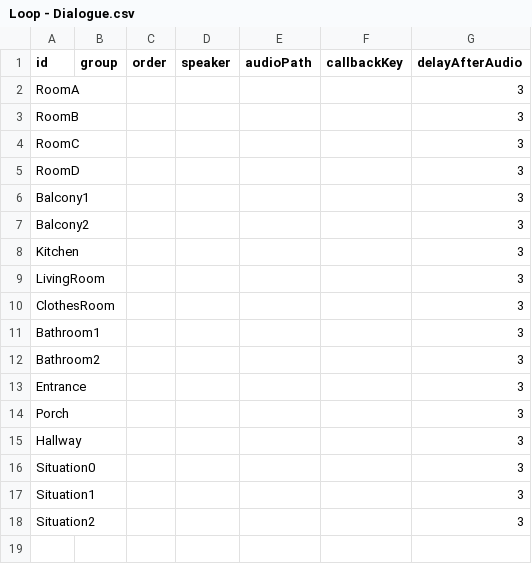
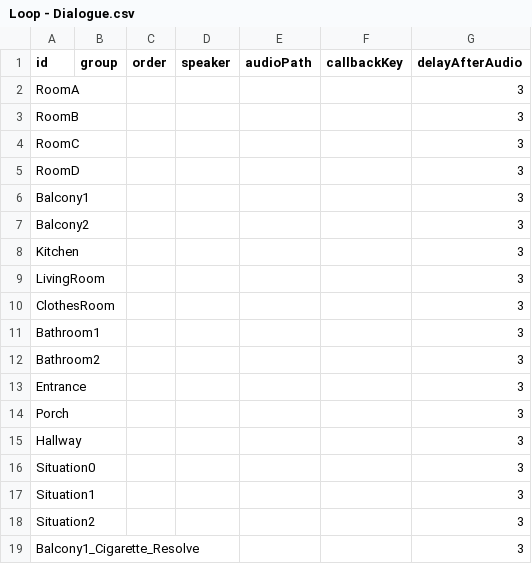
Before and after one commit to jeonghwan916/Virtual-Rescue, a CSV file: Assets/Resources/Loop Dialogue Sheets/Loop - Dialogue.csv, drawn as a sheet; the diff names each change by its address in the sheet, - before the commit and + after, or states it on an @@ line.

```diff
--- a/Assets/Resources/Loop Dialogue Sheets/Loop - Dialogue.csv
+++ b/Assets/Resources/Loop Dialogue Sheets/Loop - Dialogue.csv
+row 19: Balcony1_Cigarette_Resolve |  |  |  |  |  | 3
```
Also changed, not shown: Assets/Resources/Loop Dialogue Sheets/Loop - Text.csv, 19 other files.
